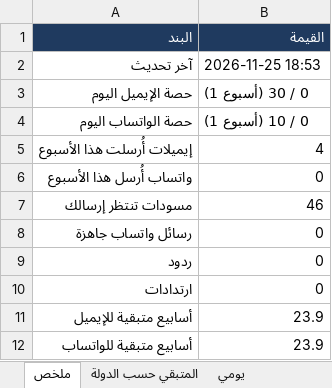
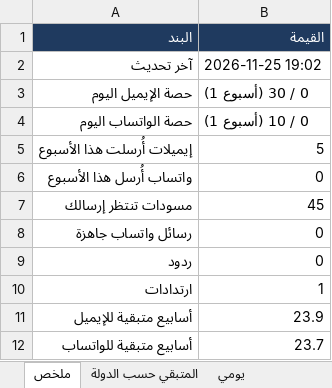
Before and after one commit to apptawfeer-blip/Job-application-11, an Excel workbook: output/dashboard.xlsx, sheet ملخص, drawn as a sheet; values as stored, in another font and other column widths than the file's, no borders; the diff names each change by its address in the sheet, - before the commit and + after, or states it on an @@ line.

```diff
--- a/output/dashboard.xlsx (sheet ملخص)
+++ b/output/dashboard.xlsx (sheet ملخص)
-B2 (القيمة): 2026-11-25 18:53
+B2 (القيمة): 2026-11-25 19:02
-B5 (القيمة): 4
+B5 (القيمة): 5
-B7 (القيمة): 46
+B7 (القيمة): 45
-B10 (القيمة): 0
+B10 (القيمة): 1
-B12 (القيمة): 23.9
+B12 (القيمة): 23.7
```
Also changed, not shown: sheet المتبقي حسب الدولة, sheet تنبيهات وما يحتاج تدخلك, sheet يومي, output/applications_log.xlsx, output/issues_log.xlsx, 18 other files.
